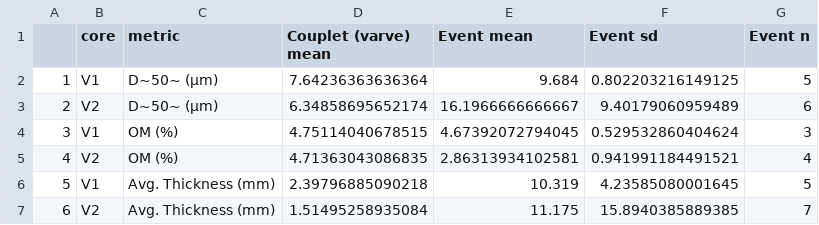
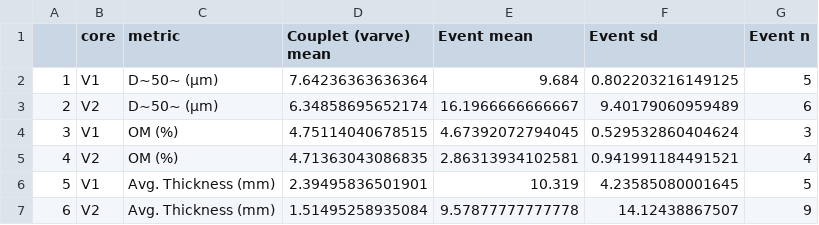
Before and after one commit to acebulsk/cariboo-lake, a CSV file: journal-submission/markdown/figs/table2.csv, drawn as a sheet.

```diff
--- a/journal-submission/markdown/figs/table2.csv
+++ b/journal-submission/markdown/figs/table2.csv
@@ -5,3 +5,3 @@
 "4","V2","OM (%)",4.71363043086835,2.86313934102581,0.941991184491521,4
-"5","V1","Avg. Thickness (mm)",2.39796885090218,10.319,4.23585080001645,5
-"6","V2","Avg. Thickness (mm)",1.51495258935084,11.175,15.8940385889385,7
+"5","V1","Avg. Thickness (mm)",2.39495836501901,10.319,4.23585080001645,5
+"6","V2","Avg. Thickness (mm)",1.51495258935084,9.57877777777778,14.12438867507,9
```
Also changed, not shown: 9 other files.
